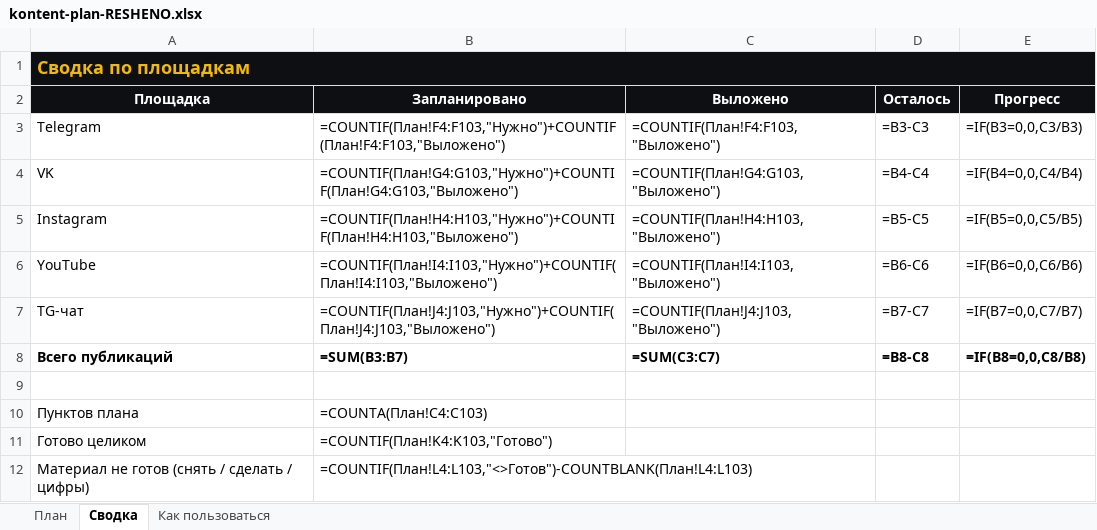
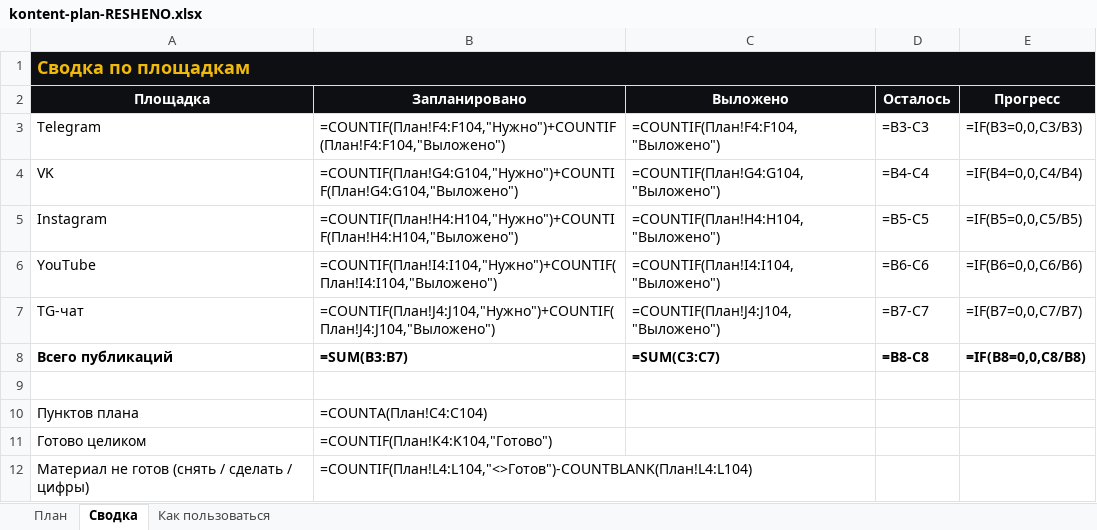
Before and after one commit to zulez1/marketing, an Excel workbook: content/plan/kontent-plan-RESHENO.xlsx, sheet Сводка, drawn as a sheet; values as stored, in another font and other column widths than the file's, no borders; formulas without a stored value are shown as written; the diff names each change by its address in the sheet, - before the commit and + after, or states it on an @@ line.

```diff
--- a/content/plan/kontent-plan-RESHENO.xlsx (sheet Сводка)
+++ b/content/plan/kontent-plan-RESHENO.xlsx (sheet Сводка)
-B3 (Запланировано): =COUNTIF(План!F4:F103,"Нужно")+COUNTIF(План!F4:F103,"Выложено")
+B3 (Запланировано): =COUNTIF(План!F4:F104,"Нужно")+COUNTIF(План!F4:F104,"Выложено")
-C3 (Выложено): =COUNTIF(План!F4:F103,"Выложено")
+C3 (Выложено): =COUNTIF(План!F4:F104,"Выложено")
-B4 (Запланировано): =COUNTIF(План!G4:G103,"Нужно")+COUNTIF(План!G4:G103,"Выложено")
+B4 (Запланировано): =COUNTIF(План!G4:G104,"Нужно")+COUNTIF(План!G4:G104,"Выложено")
-C4 (Выложено): =COUNTIF(План!G4:G103,"Выложено")
+C4 (Выложено): =COUNTIF(План!G4:G104,"Выложено")
-B5 (Запланировано): =COUNTIF(План!H4:H103,"Нужно")+COUNTIF(План!H4:H103,"Выложено")
+B5 (Запланировано): =COUNTIF(План!H4:H104,"Нужно")+COUNTIF(План!H4:H104,"Выложено")
-C5 (Выложено): =COUNTIF(План!H4:H103,"Выложено")
+C5 (Выложено): =COUNTIF(План!H4:H104,"Выложено")
-B6 (Запланировано): =COUNTIF(План!I4:I103,"Нужно")+COUNTIF(План!I4:I103,"Выложено")
+B6 (Запланировано): =COUNTIF(План!I4:I104,"Нужно")+COUNTIF(План!I4:I104,"Выложено")
-C6 (Выложено): =COUNTIF(План!I4:I103,"Выложено")
+C6 (Выложено): =COUNTIF(План!I4:I104,"Выложено")
-B7 (Запланировано): =COUNTIF(План!J4:J103,"Нужно")+COUNTIF(План!J4:J103,"Выложено")
+B7 (Запланировано): =COUNTIF(План!J4:J104,"Нужно")+COUNTIF(План!J4:J104,"Выложено")
-C7 (Выложено): =COUNTIF(План!J4:J103,"Выложено")
+C7 (Выложено): =COUNTIF(План!J4:J104,"Выложено")
-B10 (Запланировано): =COUNTA(План!C4:C103)
+B10 (Запланировано): =COUNTA(План!C4:C104)
-B11 (Запланировано): =COUNTIF(План!K4:K103,"Готово")
+B11 (Запланировано): =COUNTIF(План!K4:K104,"Готово")
-B12 (Запланировано): =COUNTIF(План!L4:L103,"<>Готов")-COUNTBLANK(План!L4:L103)
+B12 (Запланировано): =COUNTIF(План!L4:L104,"<>Готов")-COUNTBLANK(План!L4:L104)
```
Also changed, not shown: sheet План, content/plan/raspisanie-12-25.10.xlsx, 54 other files.
